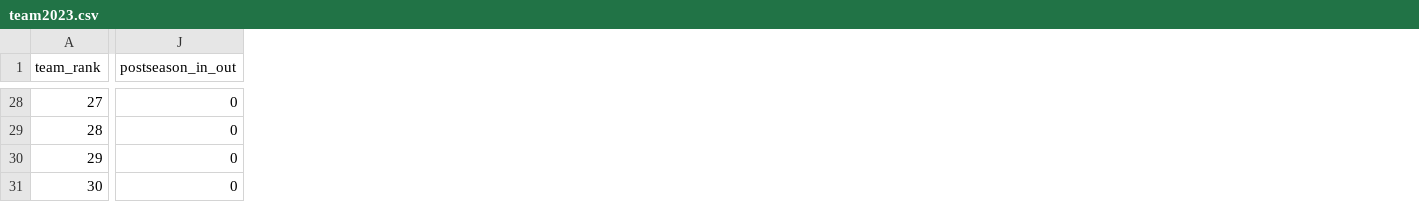
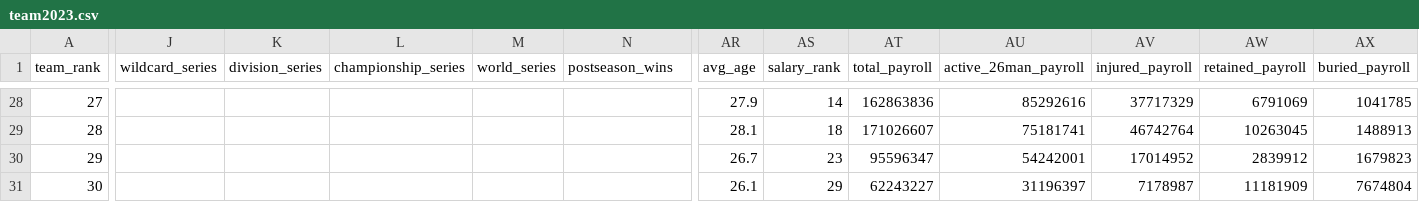
Before and after one commit to nbrinkmann99/shinyapps, a CSV file: team2023.csv, drawn as a sheet; only a part is shown, gaps mark what is left out; addresses are those after the commit; the diff covers the shown part only; the diff names each change by its address in the sheet, - before the commit and + after, or states it on an @@ line.

```diff
--- a/team2023.csv
+++ b/team2023.csv
+column J (wildcard_series), empty
+column K (division_series), empty
+column L (championship_series), empty
+column M (world_series), empty
+column AR (avg_age), rows 28-31: 27.9 | 28.1 | 26.7 | 26.1
+column AS (salary_rank), rows 28-31: 14 | 18 | 23 | 29
+column AT (total_payroll), rows 28-31: 162863836 | 171026607 | 95596347 | 62243227
+column AU (active_26man_payroll), rows 28-31: 85292616 | 75181741 | 54242001 | 31196397
+column AV (injured_payroll), rows 28-31: 37717329 | 46742764 | 17014952 | 7178987
+column AW (retained_payroll), rows 28-31: 6791069 | 10263045 | 2839912 | 11181909
+column AX (buried_payroll), rows 28-31: 1041785 | 1488913 | 1679823 | 7674804
-N1: postseason_in_out
+N1: postseason_wins
-N28:N31 (postseason_wins): 0
+N28:N31 (postseason_wins): (empty)
```
Also changed, not shown: 111 edited cells elsewhere in this file, team2024.csv, 7 other files.
